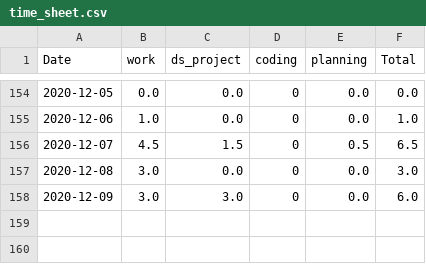
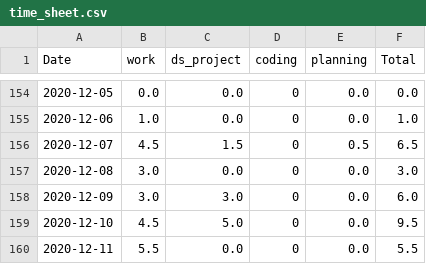
Before and after one commit to krystinli/Time_Management, a CSV file: data/time_sheet.csv, drawn as a sheet; only a part is shown, gaps mark what is left out.

```diff
--- a/data/time_sheet.csv
+++ b/data/time_sheet.csv
@@ -158 +158,3 @@ Date,work,ds_project,coding,planning,Total
 2020-12-09,3.0,3.0,0,0.0,6.0
+2020-12-10,4.5,5.0,0,0.0,9.5
+2020-12-11,5.5,0.0,0,0.0,5.5
```
Also changed, not shown: 3 other files.
